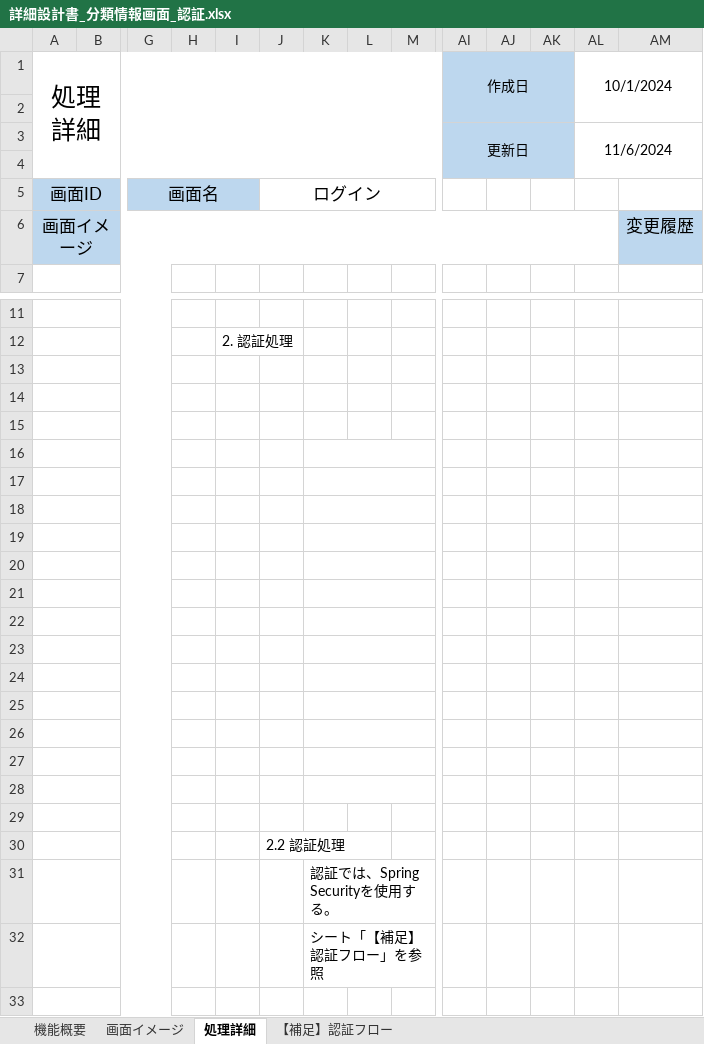
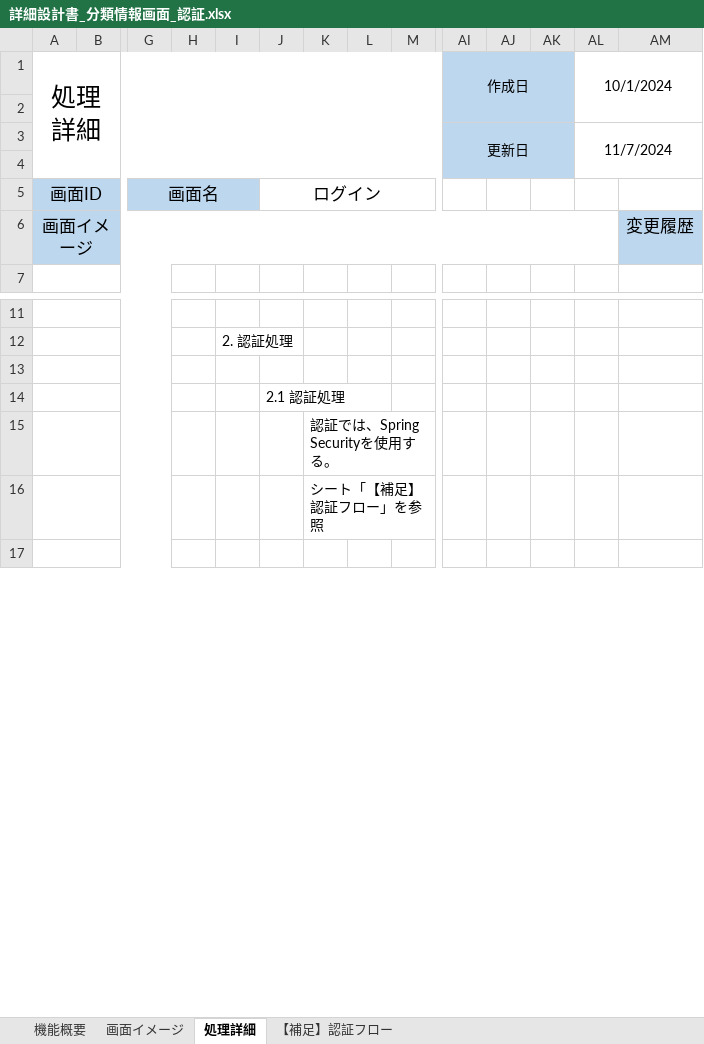
Before and after one commit to HarukaMatano/digital-ojt-development-cause-DroneInventorySystem, an Excel workbook: docs/詳細設計書/詳細設計書_分類情報画面_認証.xlsx, sheet 処理詳細, drawn as a sheet; only a part is shown, gaps mark what is left out; values as stored, in another font and other column widths than the file's, no borders; removed rows and columns are numbered as before the commit, all else as after; rows hold the shown columns only; the diff names each change by its address in the sheet, - before the commit and + after, or states it on an @@ line.

```diff
--- a/docs/詳細設計書/詳細設計書_分類情報画面_認証.xlsx (sheet 処理詳細)
+++ b/docs/詳細設計書/詳細設計書_分類情報画面_認証.xlsx (sheet 処理詳細)
-AL3: 11/6/2024
+AL3: 11/7/2024
-row 14: (empty)
-row 15: (empty)
-row 16: (empty)
-row 17: (empty)
-row 18: (empty)
-row 19: (empty)
-row 20: (empty)
-row 21: (empty)
-row 22: (empty)
-row 23: (empty)
-row 24: (empty)
-row 25: (empty)
-row 26: (empty)
-row 27: (empty)
-row 28: (empty)
-row 29: (empty)
-J14: 2.2 認証処理
+J14: 2.1 認証処理
```
Also changed, not shown: sheet 画面イメージ.
